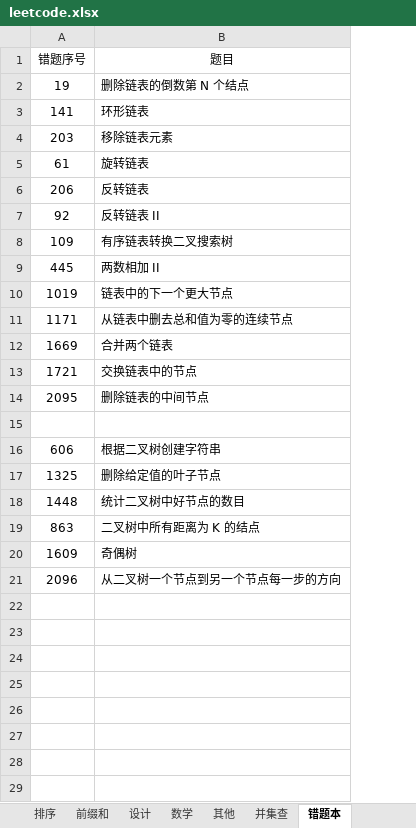
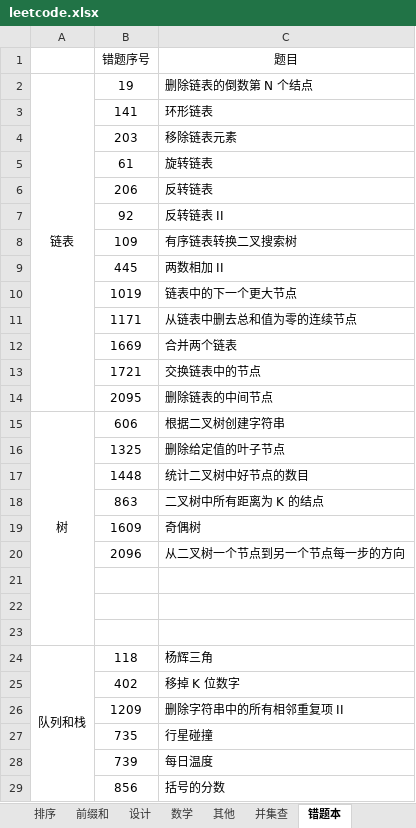
Before and after one commit to krest32/leetcode-record, an Excel workbook: leetcode/1. statistics/leetcode.xlsx, sheet 错题本, drawn as a sheet; values as stored, in another font and other column widths than the file's, no borders; removed rows and columns are numbered as before the commit, all else as after; the diff names each change by its address in the sheet, - before the commit and + after, or states it on an @@ line.

```diff
--- a/leetcode/1. statistics/leetcode.xlsx (sheet 错题本)
+++ b/leetcode/1. statistics/leetcode.xlsx (sheet 错题本)
+column A, rows 2-15: 链表 |  |  |  |  |  |  |  |  |  |  |  |  | 树
-row 15: (empty)
+row 21: (empty)
+row 22: (empty)
+row 23: (empty)
+row 24: 队列和栈 | 118 | 杨辉三角
+row 25:  | 402 | 移掉 K 位数字
+row 26:  | 1209 | 删除字符串中的所有相邻重复项 II
+row 27:  | 735 | 行星碰撞
+row 28:  | 739 | 每日温度
+row 29:  | 856 | 括号的分数
```
Also changed, not shown: sheet 栈队列, sheet 模拟, 7 other files.
